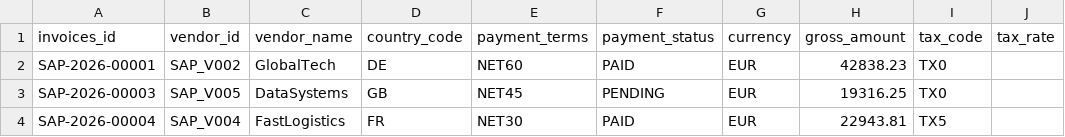
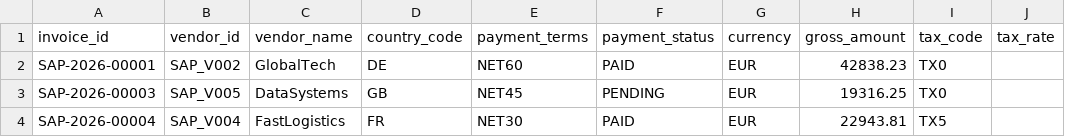
Before and after one commit to meriemDahil/TestDV, a CSV file: data/testBench_output.csv, drawn as a sheet; only a part is shown; the diff names each change by its address in the sheet, - before the commit and + after, or states it on an @@ line.

```diff
--- a/data/testBench_output.csv
+++ b/data/testBench_output.csv
-A1: invoices_id
+A1: invoice_id
```
Also changed, not shown: 10 other files.
